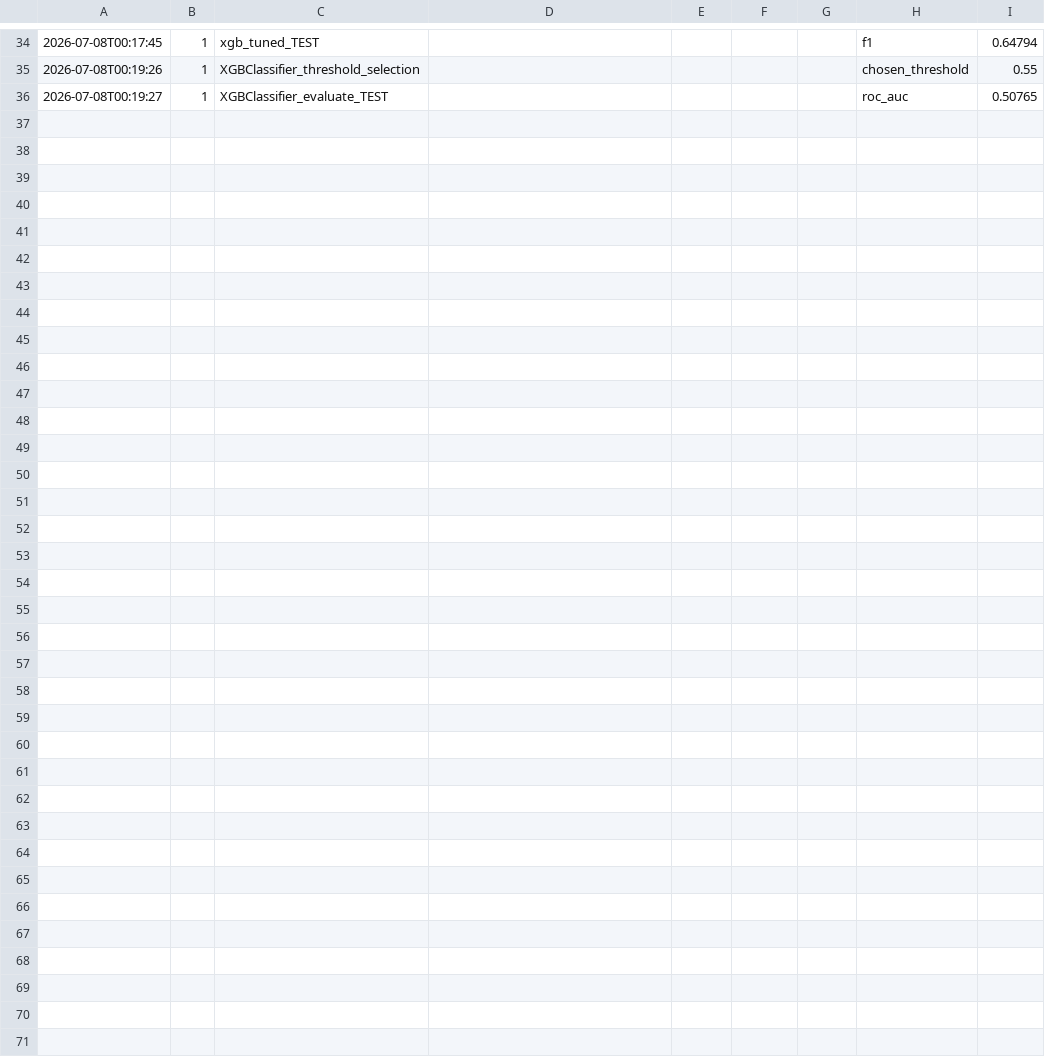
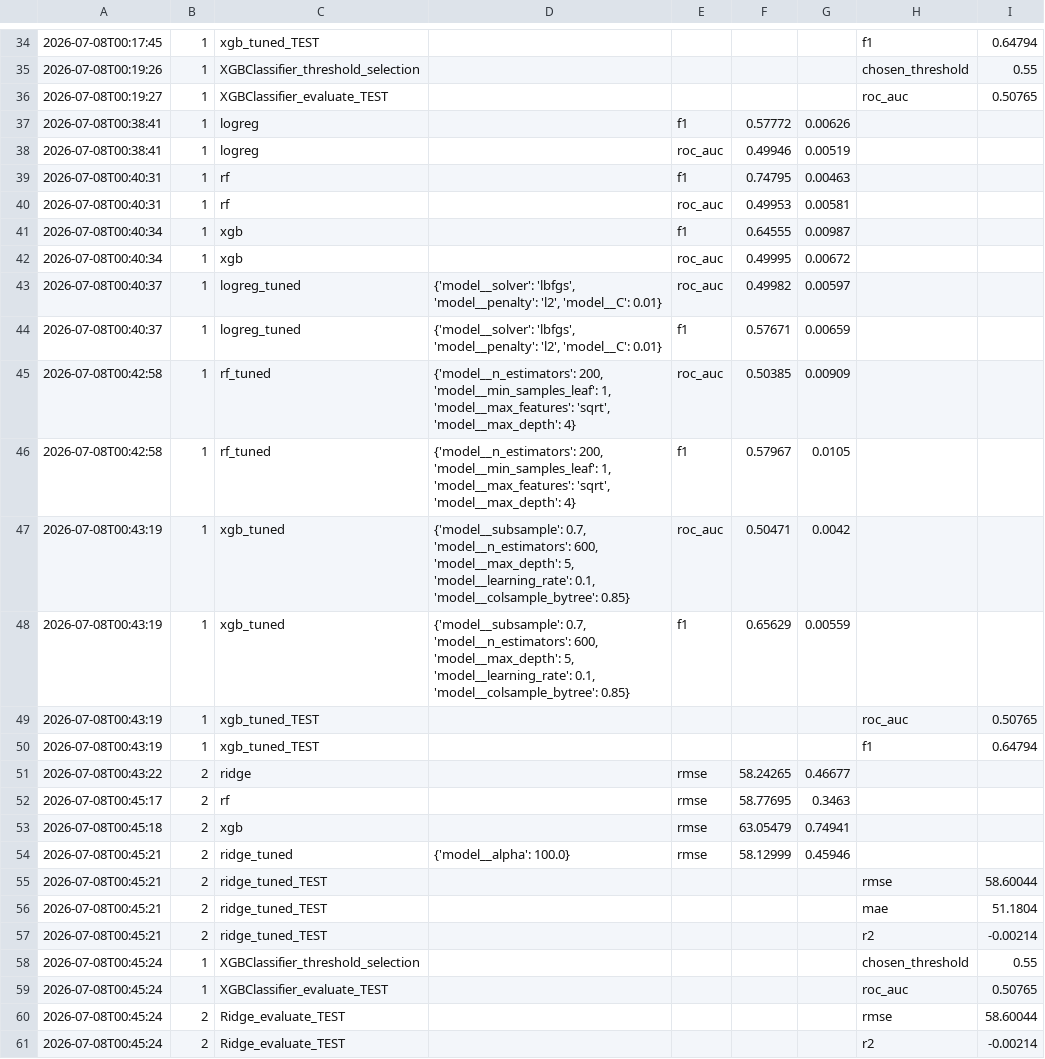
Before and after one commit to nithishkumar-dev-10/acm-week1-2-tasks, a CSV file: transreliant/logs/experiment_log.csv, drawn as a sheet; only a part is shown, gaps mark what is left out; the diff names each change by its address in the sheet, - before the commit and + after, or states it on an @@ line.

```diff
--- a/transreliant/logs/experiment_log.csv
+++ b/transreliant/logs/experiment_log.csv
+row 37: 2026-07-08T00:38:41 | 1 | logreg |  | f1 | 0.57772 | 0.00626
+row 38: 2026-07-08T00:38:41 | 1 | logreg |  | roc_auc | 0.49946 | 0.00519
+row 39: 2026-07-08T00:40:31 | 1 | rf |  | f1 | 0.74795 | 0.00463
+row 40: 2026-07-08T00:40:31 | 1 | rf |  | roc_auc | 0.49953 | 0.00581
+row 41: 2026-07-08T00:40:34 | 1 | xgb |  | f1 | 0.64555 | 0.00987
+row 42: 2026-07-08T00:40:34 | 1 | xgb |  | roc_auc | 0.49995 | 0.00672
+row 43: 2026-07-08T00:40:37 | 1 | logreg_tuned | {'model__solver': 'lbfgs', 'model__penalty': 'l2', 'model__C': 0.01} | roc_auc | 0.49982 | 0.00597
+row 44: 2026-07-08T00:40:37 | 1 | logreg_tuned | {'model__solver': 'lbfgs', 'model__penalty': 'l2', 'model__C': 0.01} | f1 | 0.57671 | 0.00659
+row 45: 2026-07-08T00:42:58 | 1 | rf_tuned | {'model__n_estimators': 200, 'model__min_samples_leaf': 1, 'model__max_features': 'sqrt', 'model__max_depth': 4} | roc_auc | 0.50385 | 0.00909
+row 46: 2026-07-08T00:42:58 | 1 | rf_tuned | {'model__n_estimators': 200, 'model__min_samples_leaf': 1, 'model__max_features': 'sqrt', 'model__max_depth': 4} | f1 | 0.57967 | 0.0105
+row 47: 2026-07-08T00:43:19 | 1 | xgb_tuned | {'model__subsample': 0.7, 'model__n_estimators': 600, 'model__max_depth': 5, 'model__learning_rate': 0.1, 'model__colsample_bytree': 0.85} | roc_auc | 0.50471 | 0.0042
+row 48: 2026-07-08T00:43:19 | 1 | xgb_tuned | {'model__subsample': 0.7, 'model__n_estimators': 600, 'model__max_depth': 5, 'model__learning_rate': 0.1, 'model__colsample_bytree': 0.85} | f1 | 0.65629 | 0.00559
+row 49: 2026-07-08T00:43:19 | 1 | xgb_tuned_TEST |  |  |  |  | roc_auc | 0.50765
+row 50: 2026-07-08T00:43:19 | 1 | xgb_tuned_TEST |  |  |  |  | f1 | 0.64794
+row 51: 2026-07-08T00:43:22 | 2 | ridge |  | rmse | 58.24265 | 0.46677
+row 52: 2026-07-08T00:45:17 | 2 | rf |  | rmse | 58.77695 | 0.3463
+row 53: 2026-07-08T00:45:18 | 2 | xgb |  | rmse | 63.05479 | 0.74941
+row 54: 2026-07-08T00:45:21 | 2 | ridge_tuned | {'model__alpha': 100.0} | rmse | 58.12999 | 0.45946
+row 55: 2026-07-08T00:45:21 | 2 | ridge_tuned_TEST |  |  |  |  | rmse | 58.60044
+row 56: 2026-07-08T00:45:21 | 2 | ridge_tuned_TEST |  |  |  |  | mae | 51.1804
+row 57: 2026-07-08T00:45:21 | 2 | ridge_tuned_TEST |  |  |  |  | r2 | -0.00214
+row 58: 2026-07-08T00:45:24 | 1 | XGBClassifier_threshold_selection |  |  |  |  | chosen_threshold | 0.55
+row 59: 2026-07-08T00:45:24 | 1 | XGBClassifier_evaluate_TEST |  |  |  |  | roc_auc | 0.50765
+row 60: 2026-07-08T00:45:24 | 2 | Ridge_evaluate_TEST |  |  |  |  | rmse | 58.60044
+row 61: 2026-07-08T00:45:24 | 2 | Ridge_evaluate_TEST |  |  |  |  | r2 | -0.00214
```
Also changed, not shown: 11 other files.
